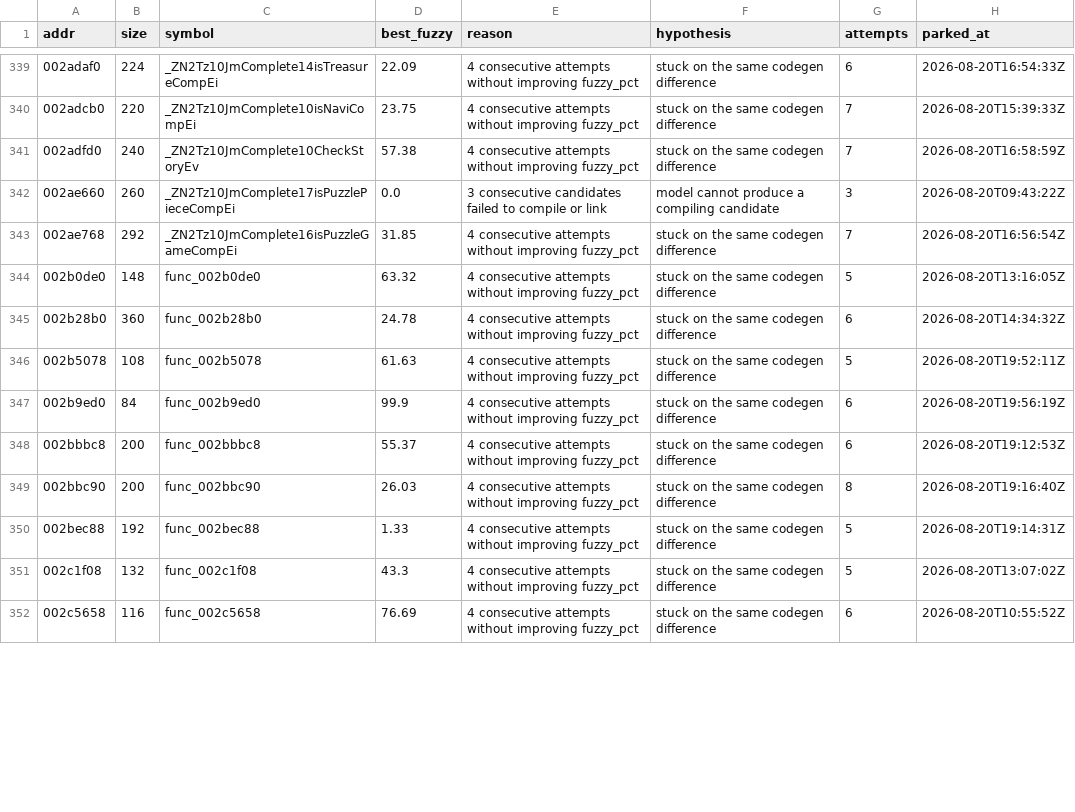
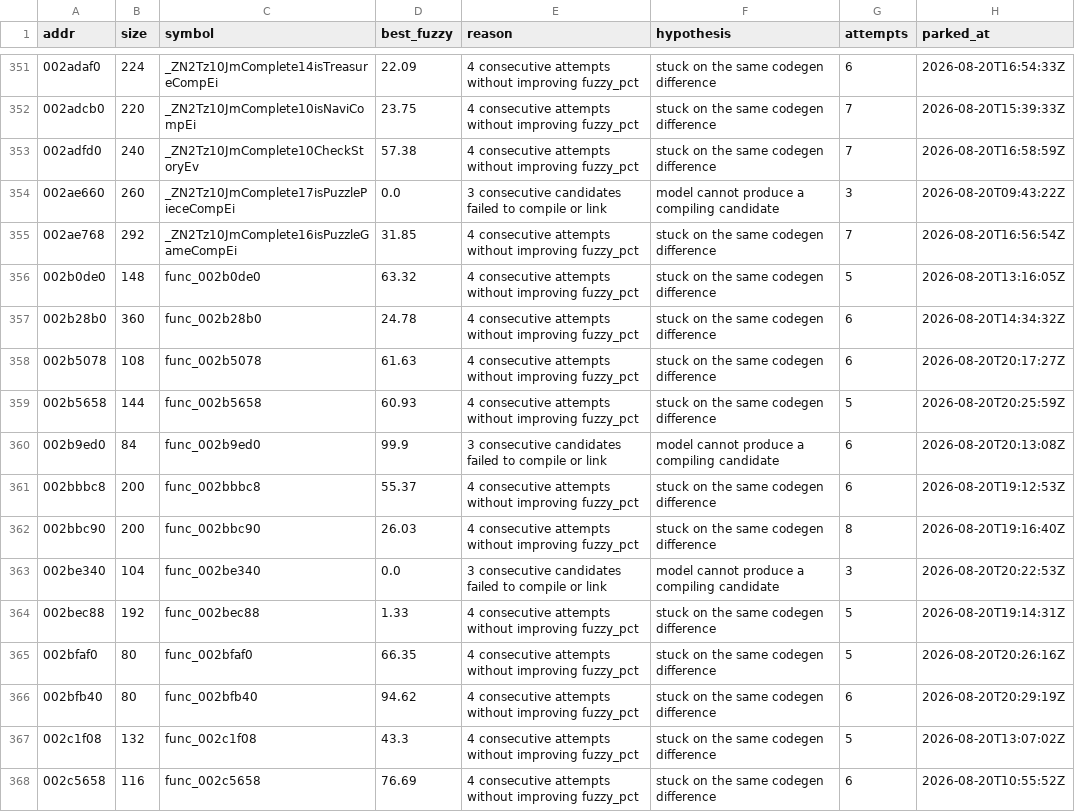
Before and after one commit to sh1ftmaker/kh2, a TSV file: docs/rig/parked.tsv, drawn as a sheet; only a part is shown, gaps mark what is left out; the diff covers the shown part only.

```diff
--- a/docs/rig/parked.tsv
+++ b/docs/rig/parked.tsv
@@ -345,7 +357,11 @@ addr	size	symbol	best_fuzzy	reason	hypothesis	attempts	parked_at
 002b28b0	360	func_002b28b0	24.78	4 consecutive attempts without improving fuzzy_pct	stuck on the same codegen difference	6	2026-08-20T14:34:32Z
-002b5078	108	func_002b5078	61.63	4 consecutive attempts without improving fuzzy_pct	stuck on the same codegen difference	5	2026-08-20T19:52:11Z
-002b9ed0	84	func_002b9ed0	99.9	4 consecutive attempts without improving fuzzy_pct	stuck on the same codegen difference	6	2026-08-20T19:56:19Z
+002b5078	108	func_002b5078	61.63	4 consecutive attempts without improving fuzzy_pct	stuck on the same codegen difference	6	2026-08-20T20:17:27Z
+002b5658	144	func_002b5658	60.93	4 consecutive attempts without improving fuzzy_pct	stuck on the same codegen difference	5	2026-08-20T20:25:59Z
+002b9ed0	84	func_002b9ed0	99.9	3 consecutive candidates failed to compile or link	model cannot produce a compiling candidate	6	2026-08-20T20:13:08Z
 002bbbc8	200	func_002bbbc8	55.37	4 consecutive attempts without improving fuzzy_pct	stuck on the same codegen difference	6	2026-08-20T19:12:53Z
 002bbc90	200	func_002bbc90	26.03	4 consecutive attempts without improving fuzzy_pct	stuck on the same codegen difference	8	2026-08-20T19:16:40Z
+002be340	104	func_002be340	0.0	3 consecutive candidates failed to compile or link	model cannot produce a compiling candidate	3	2026-08-20T20:22:53Z
 002bec88	192	func_002bec88	1.33	4 consecutive attempts without improving fuzzy_pct	stuck on the same codegen difference	5	2026-08-20T19:14:31Z
+002bfaf0	80	func_002bfaf0	66.35	4 consecutive attempts without improving fuzzy_pct	stuck on the same codegen difference	5	2026-08-20T20:26:16Z
+002bfb40	80	func_002bfb40	94.62	4 consecutive attempts without improving fuzzy_pct	stuck on the same codegen difference	6	2026-08-20T20:29:19Z
 002c1f08	132	func_002c1f08	43.3	4 consecutive attempts without improving fuzzy_pct	stuck on the same codegen difference	5	2026-08-20T13:07:02Z
```
Also changed, not shown: 13 added rows and 44 edited cells elsewhere in this file, docs/rig/quota_ledger.tsv, functions.tsv, 6 other files.
